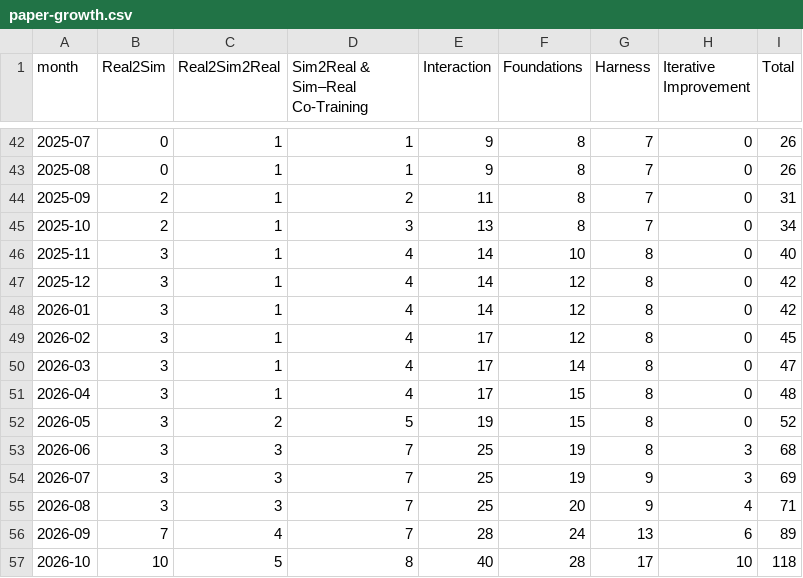
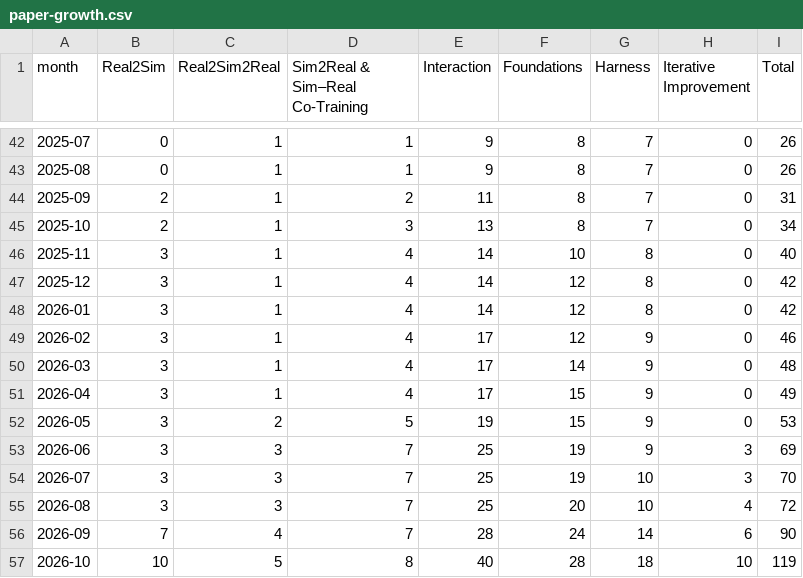
Before and after one commit to rascal-yang/awesome-humanoid-locomanipulation, a CSV file: docs/paper-growth.csv, drawn as a sheet; only a part is shown, gaps mark what is left out.

```diff
--- a/docs/paper-growth.csv
+++ b/docs/paper-growth.csv
@@ -48,10 +48,10 @@ month,Real2Sim,Real2Sim2Real,Sim2Real & Sim–Real Co-Training,Interaction,Found
 2026-01,3,1,4,14,12,8,0,42
-2026-02,3,1,4,17,12,8,0,45
-2026-03,3,1,4,17,14,8,0,47
-2026-04,3,1,4,17,15,8,0,48
-2026-05,3,2,5,19,15,8,0,52
-2026-06,3,3,7,25,19,8,3,68
-2026-07,3,3,7,25,19,9,3,69
-2026-08,3,3,7,25,20,9,4,71
-2026-09,7,4,7,28,24,13,6,89
-2026-10,10,5,8,40,28,17,10,118
+2026-02,3,1,4,17,12,9,0,46
+2026-03,3,1,4,17,14,9,0,48
+2026-04,3,1,4,17,15,9,0,49
+2026-05,3,2,5,19,15,9,0,53
+2026-06,3,3,7,25,19,9,3,69
+2026-07,3,3,7,25,19,10,3,70
+2026-08,3,3,7,25,20,10,4,72
+2026-09,7,4,7,28,24,14,6,90
+2026-10,10,5,8,40,28,18,10,119
```
Also changed, not shown: 4 other files.
